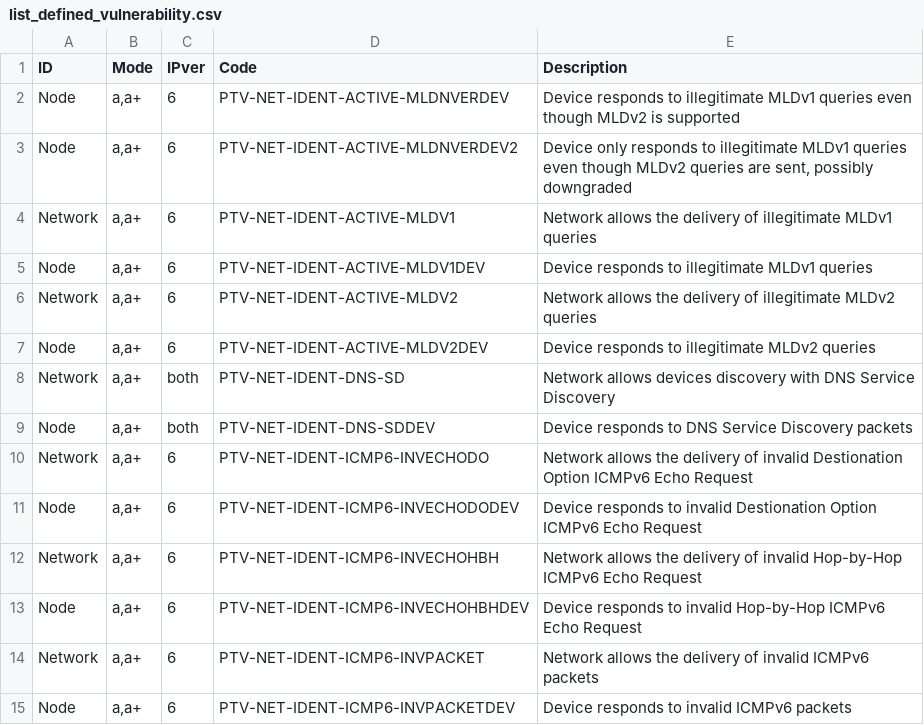
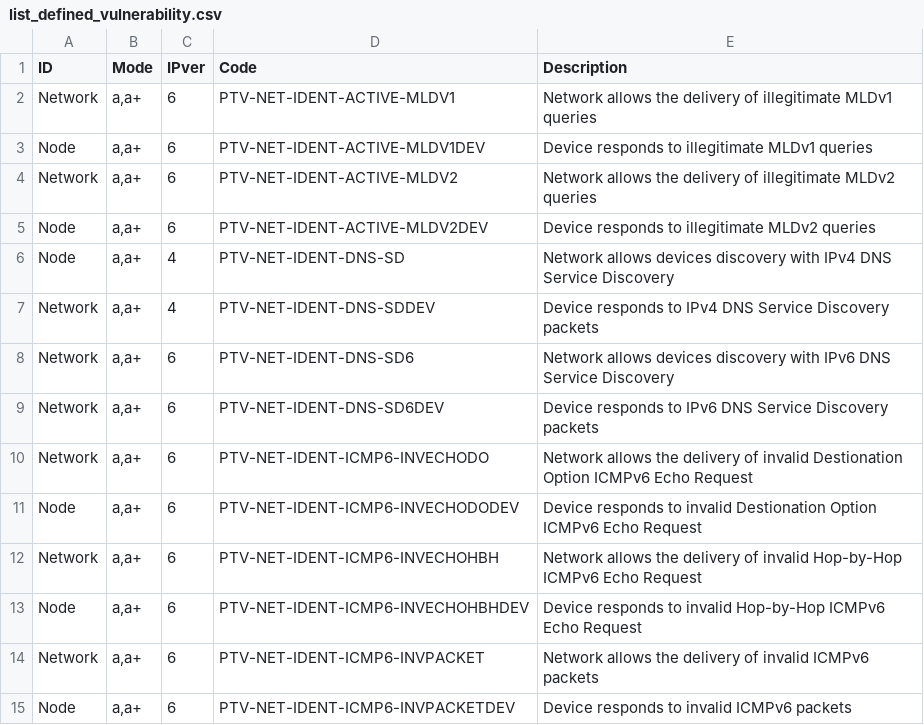
Before and after one commit to Penterep/ptnetinspector, a CSV file: doc/ptnetinspector/list_defined_vulnerability.csv, drawn as a sheet; only a part is shown; the diff covers the shown part only.

```diff
--- a/doc/ptnetinspector/list_defined_vulnerability.csv
+++ b/doc/ptnetinspector/list_defined_vulnerability.csv
@@ -1,4 +1,2 @@
 ID,Mode,IPver,Code,Description
-Node,"a,a+",6,PTV-NET-IDENT-ACTIVE-MLDNVERDEV,Device responds to illegitimate MLDv1 queries even though MLDv2 is supported
-Node,"a,a+",6,PTV-NET-IDENT-ACTIVE-MLDNVERDEV2,"Device only responds to illegitimate MLDv1 queries even though MLDv2 queries are sent, possibly downgraded"
 Network,"a,a+",6,PTV-NET-IDENT-ACTIVE-MLDV1,Network allows the delivery of illegitimate MLDv1 queries
@@ -7,4 +5,6 @@ Network,"a,a+",6,PTV-NET-IDENT-ACTIVE-MLDV2,Network allows the delivery of illeg
 Node,"a,a+",6,PTV-NET-IDENT-ACTIVE-MLDV2DEV,Device responds to illegitimate MLDv2 queries
-Network,"a,a+",both,PTV-NET-IDENT-DNS-SD,Network allows devices discovery with DNS Service Discovery
-Node,"a,a+",both,PTV-NET-IDENT-DNS-SDDEV,Device responds to DNS Service Discovery packets
+Node,"a,a+",4,PTV-NET-IDENT-DNS-SD,Network allows devices discovery with IPv4 DNS Service Discovery
+Network,"a,a+",4,PTV-NET-IDENT-DNS-SDDEV,Device responds to IPv4 DNS Service Discovery packets
+Network,"a,a+",6,PTV-NET-IDENT-DNS-SD6,Network allows devices discovery with IPv6 DNS Service Discovery
+Network,"a,a+",6,PTV-NET-IDENT-DNS-SD6DEV,Device responds to IPv6 DNS Service Discovery packets
 Network,"a,a+",6,PTV-NET-IDENT-ICMP6-INVECHODO,Network allows the delivery of invalid Destionation Option ICMPv6 Echo Request
```
Also changed, not shown: 6 added rows, 1 removed row and 11 edited cells elsewhere in this file, 15 other files.
